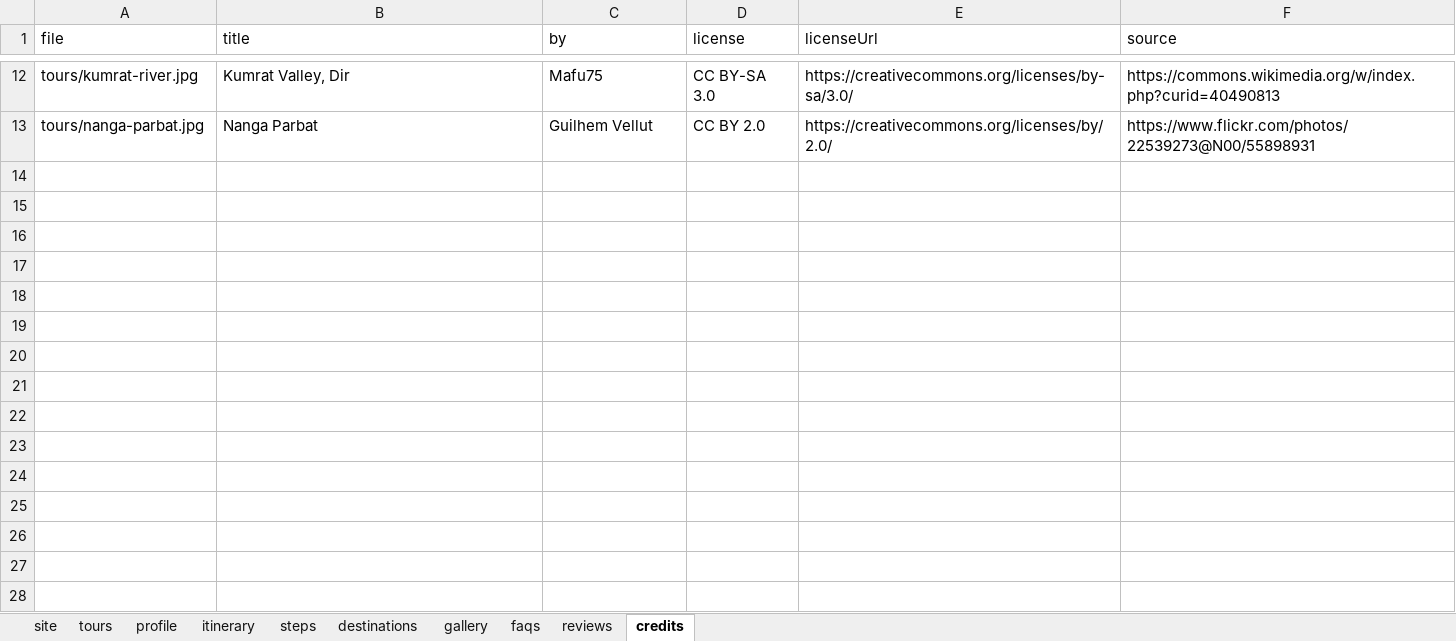
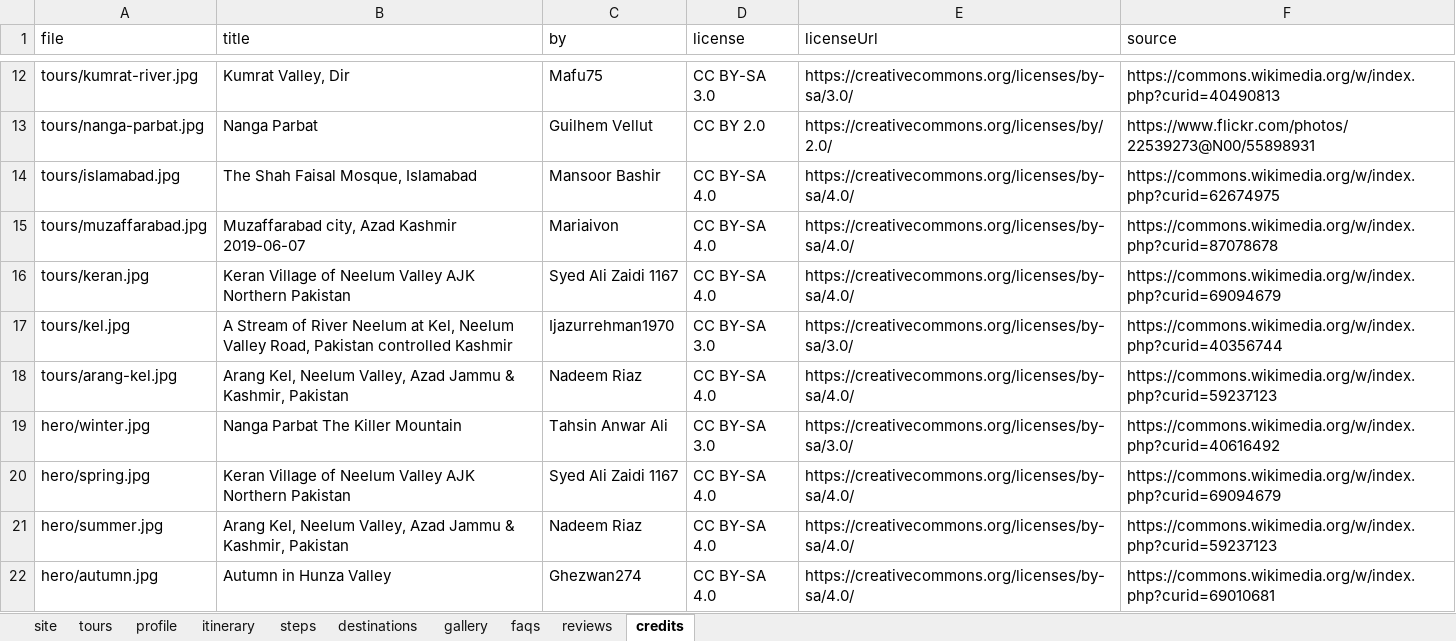
Before and after one commit to jesarkamran/travel-with-wahid, an Excel workbook: data/content.xlsx, sheet credits, drawn as a sheet; only a part is shown, gaps mark what is left out; values as stored, in another font and other column widths than the file's, no borders; the diff names each change by its address in the sheet, - before the commit and + after, or states it on an @@ line.

Commit message:
Changes related to the hero seciton

```diff
--- a/data/content.xlsx (sheet credits)
+++ b/data/content.xlsx (sheet credits)
+row 14: tours/islamabad.jpg | The Shah Faisal Mosque, Islamabad | Mansoor Bashir | CC BY-SA 4.0 | https://creativecommons.org/licenses/by-sa/4.0/ | https://commons.wikimedia.org/w/index.php?curid=62674975
+row 15: tours/muzaffarabad.jpg | Muzaffarabad city, Azad Kashmir 2019-06-07 | Mariaivon | CC BY-SA 4.0 | https://creativecommons.org/licenses/by-sa/4.0/ | https://commons.wikimedia.org/w/index.php?curid=87078678
+row 16: tours/keran.jpg | Keran Village of Neelum Valley AJK Northern Pakistan | Syed Ali Zaidi 1167 | CC BY-SA 4.0 | https://creativecommons.org/licenses/by-sa/4.0/ | https://commons.wikimedia.org/w/index.php?curid=69094679
+row 17: tours/kel.jpg | A Stream of River Neelum at Kel, Neelum Valley Road, Pakistan controlled Kashmir | Ijazurrehman1970 | CC BY-SA 3.0 | https://creativecommons.org/licenses/by-sa/3.0/ | https://commons.wikimedia.org/w/index.php?curid=40356744
+row 18: tours/arang-kel.jpg | Arang Kel, Neelum Valley, Azad Jammu & Kashmir, Pakistan | Nadeem Riaz | CC BY-SA 4.0 | https://creativecommons.org/licenses/by-sa/4.0/ | https://commons.wikimedia.org/w/index.php?curid=59237123
+row 19: hero/winter.jpg | Nanga Parbat The Killer Mountain | Tahsin Anwar Ali | CC BY-SA 3.0 | https://creativecommons.org/licenses/by-sa/3.0/ | https://commons.wikimedia.org/w/index.php?curid=40616492
+row 20: hero/spring.jpg | Keran Village of Neelum Valley AJK Northern Pakistan | Syed Ali Zaidi 1167 | CC BY-SA 4.0 | https://creativecommons.org/licenses/by-sa/4.0/ | https://commons.wikimedia.org/w/index.php?curid=69094679
+row 21: hero/summer.jpg | Arang Kel, Neelum Valley, Azad Jammu & Kashmir, Pakistan | Nadeem Riaz | CC BY-SA 4.0 | https://creativecommons.org/licenses/by-sa/4.0/ | https://commons.wikimedia.org/w/index.php?curid=59237123
+row 22: hero/autumn.jpg | Autumn in Hunza Valley | Ghezwan274 | CC BY-SA 4.0 | https://creativecommons.org/licenses/by-sa/4.0/ | https://commons.wikimedia.org/w/index.php?curid=69010681
```
Also changed, not shown: sheet profile, sheet tours, sheet itinerary, sheet gallery, sheet site, sheet faqs, 1 more sheet, 25 other files.
